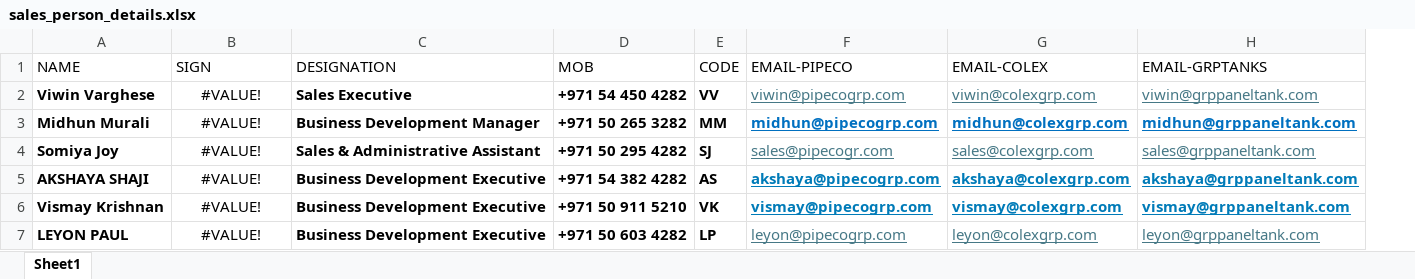
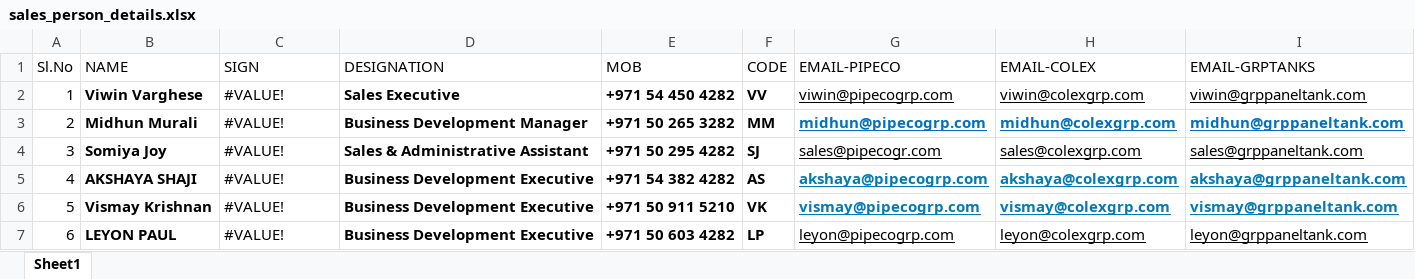
Before and after one commit to jovan-antony/grp_quotation_generator, an Excel workbook: server/sales_person_details.xlsx, sheet Sheet1, drawn as a sheet; values as stored, in another font and other column widths than the file's, no borders; addresses are those after the commit; the diff names each change by its address in the sheet, - before the commit and + after, or states it on an @@ line.

```diff
--- a/server/sales_person_details.xlsx (sheet Sheet1)
+++ b/server/sales_person_details.xlsx (sheet Sheet1)
+column A (Sl.No), rows 2-7: 1 | 2 | 3 | 4 | 5 | 6
-C2:C7 alignment: center
+C2:C7 alignment: left
-G2:I2 text colour: #467886
+G2:I2 text colour: black
-G4:I4 text colour: #467886
+G4:I4 text colour: black
-G7:I7 text colour: #467886
+G7:I7 text colour: black
```
Also changed, not shown: charts or pictures, server/Project_manager_details.xlsx, 3 other files.
